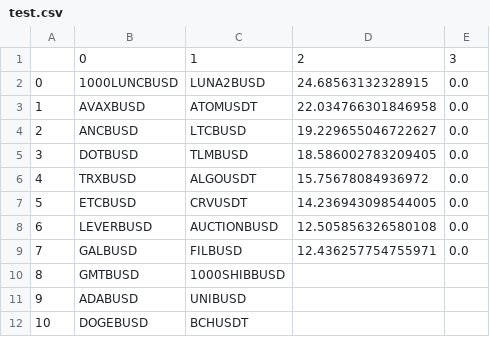
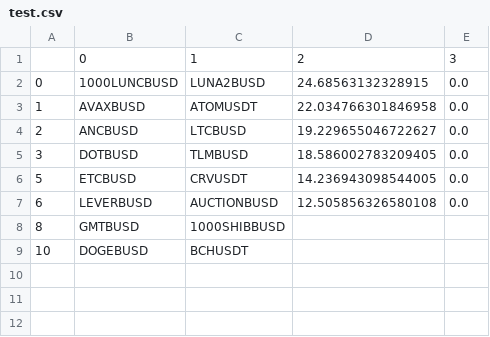
Before and after one commit to snowswirlin/test, a CSV file: test.csv, drawn as a sheet.

Commit message:
Update test.csv

```diff
--- a/test.csv
+++ b/test.csv
@@ -5,8 +5,5 @@
 3,DOTBUSD,TLMBUSD,18.586002783209405,0.0
-4,TRXBUSD,ALGOUSDT,15.75678084936972,0.0
 5,ETCBUSD,CRVUSDT,14.236943098544005,0.0
 6,LEVERBUSD,AUCTIONBUSD,12.505856326580108,0.0
-7,GALBUSD,FILBUSD,12.436257754755971,0.0
 8,GMTBUSD,1000SHIBBUSD,,
-9,ADABUSD,UNIBUSD,,
 10,DOGEBUSD,BCHUSDT,,
```
